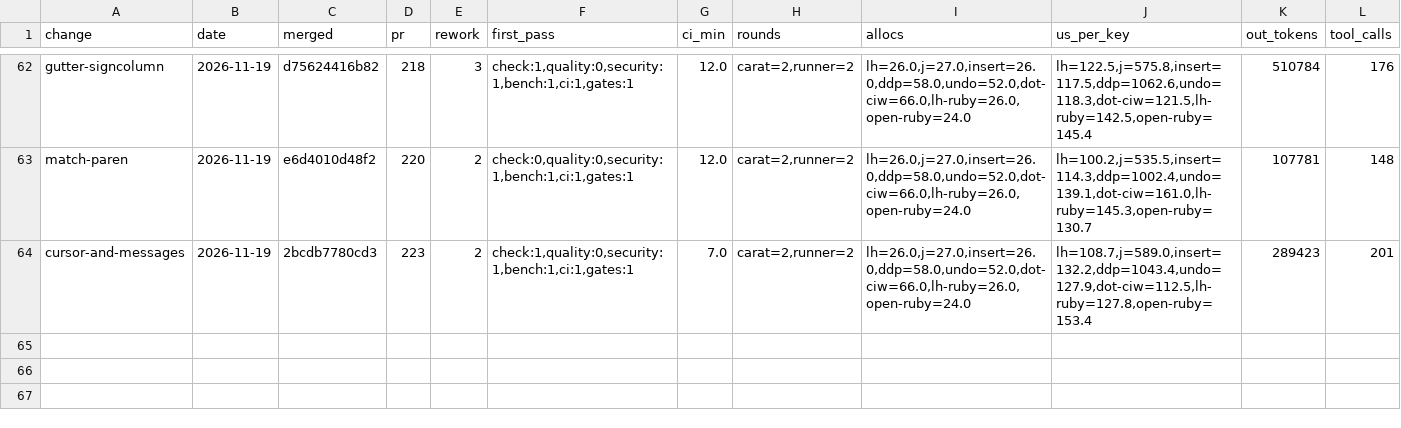
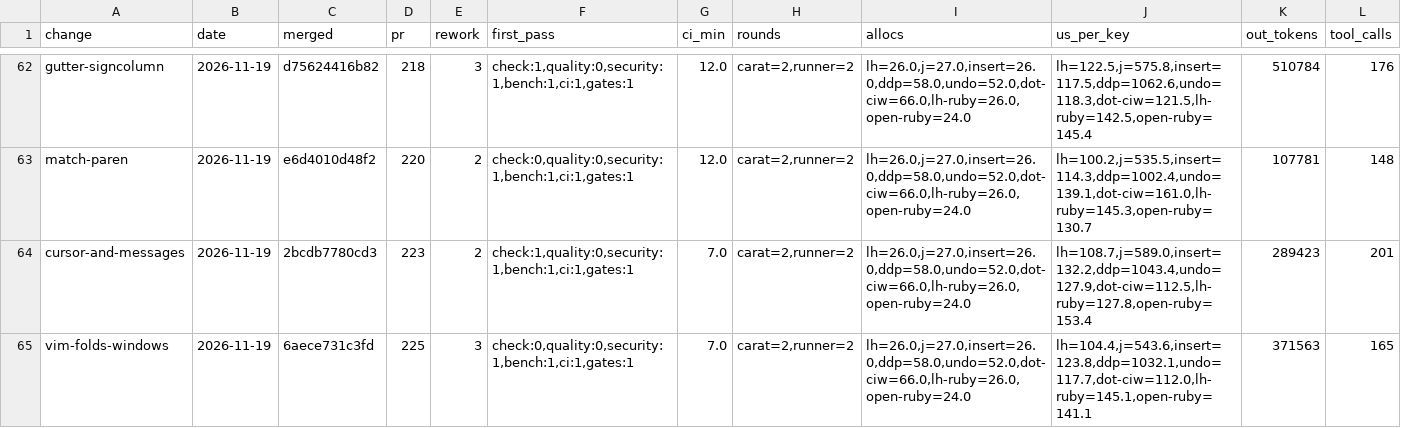
Before and after one commit to oraul/carat, a TSV file: docs/metrics-feature.tsv, drawn as a sheet; only a part is shown, gaps mark what is left out; rows hold the shown columns only; the diff names each change by its address in the sheet, - before the commit and + after, or states it on an @@ line.

```diff
--- a/docs/metrics-feature.tsv
+++ b/docs/metrics-feature.tsv
+row 65: vim-folds-windows | 2026-11-19 | 6aece731c3fd | 225 | 3 | check:0,quality:0,security:1,bench:1,ci:1,gates:1 | 7.0 | carat=2,runner=2 | lh=26.0,j=27.0,insert=26.0,ddp=58.0,undo=52.0,dot-ciw=66.0,lh-ruby=26.0,open-ruby=24.0 | lh=104.4,j=543.6,insert=123.8,ddp=1032.1,undo=117.7,dot-ciw=112.0,lh-ruby=145.1,open-ruby=141.1 | 371563 | 165
```
Also changed, not shown: 19 other files.
